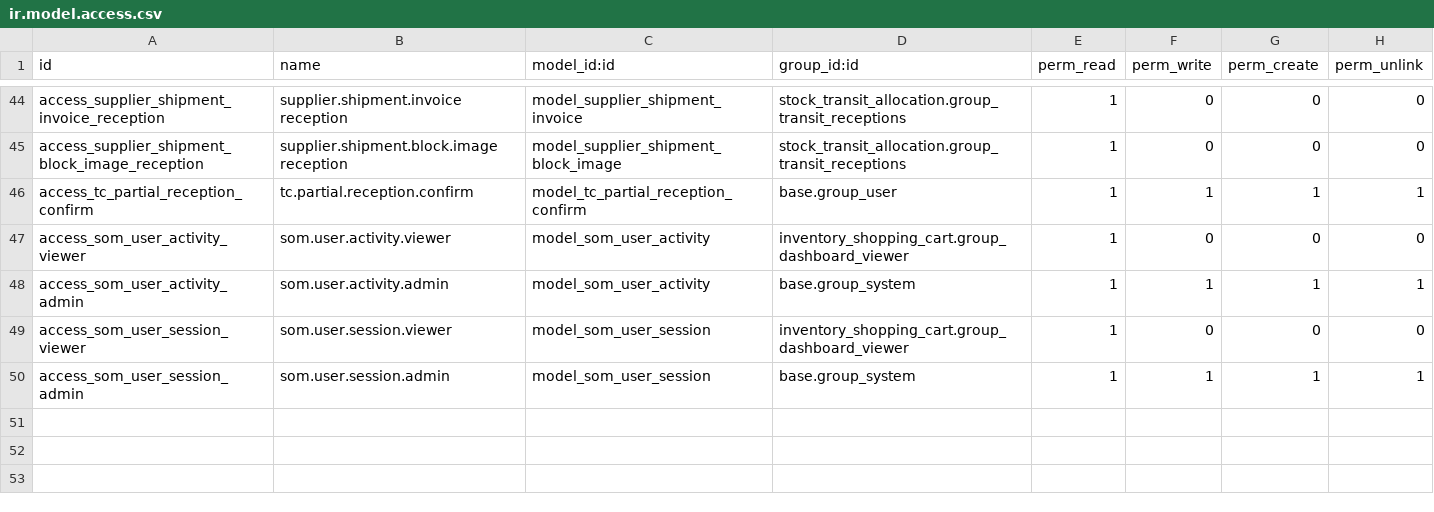
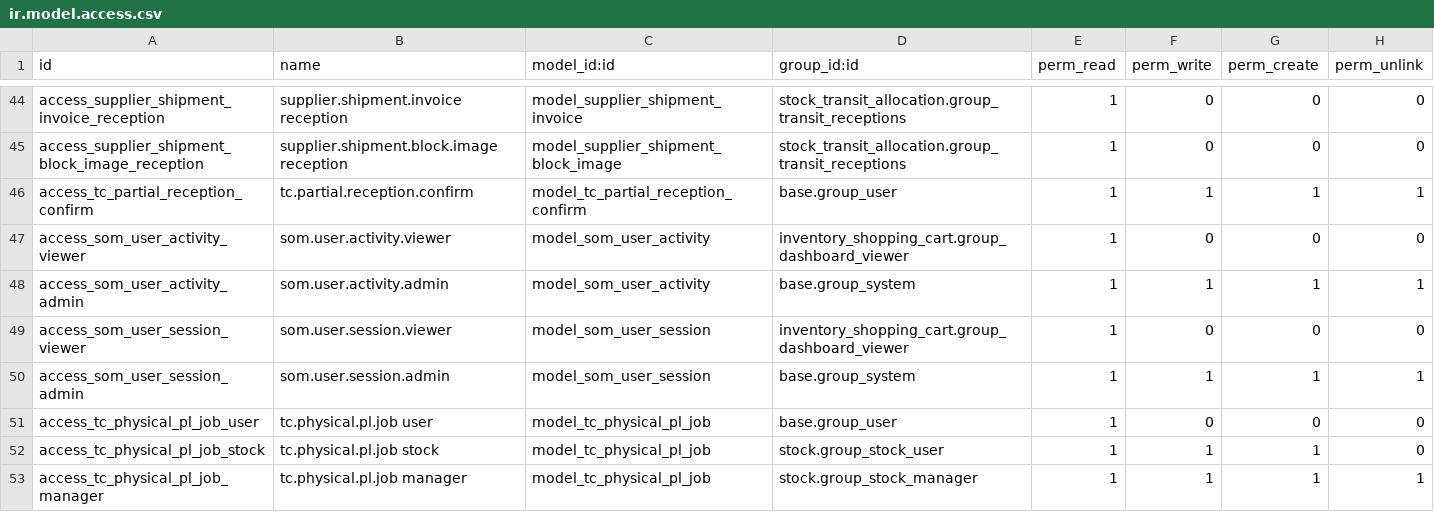
Before and after one commit to antonioqueb/stock_transit_allocation, a CSV file: security/ir.model.access.csv, drawn as a sheet; only a part is shown, gaps mark what is left out; the diff names each change by its address in the sheet, - before the commit and + after, or states it on an @@ line.

```diff
--- a/security/ir.model.access.csv
+++ b/security/ir.model.access.csv
+row 51: access_tc_physical_pl_job_user | tc.physical.pl.job user | model_tc_physical_pl_job | base.group_user | 1 | 0 | 0 | 0
+row 52: access_tc_physical_pl_job_stock | tc.physical.pl.job stock | model_tc_physical_pl_job | stock.group_stock_user | 1 | 1 | 1 | 0
+row 53: access_tc_physical_pl_job_manager | tc.physical.pl.job manager | model_tc_physical_pl_job | stock.group_stock_manager | 1 | 1 | 1 | 1
```
Also changed, not shown: 9 other files.
